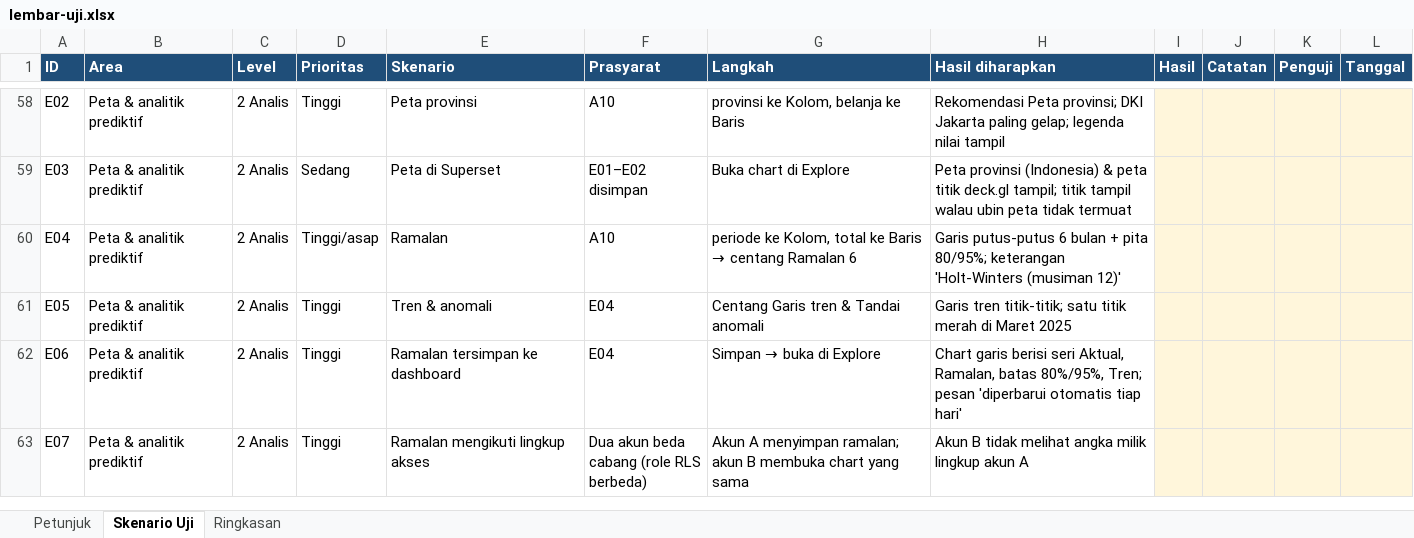
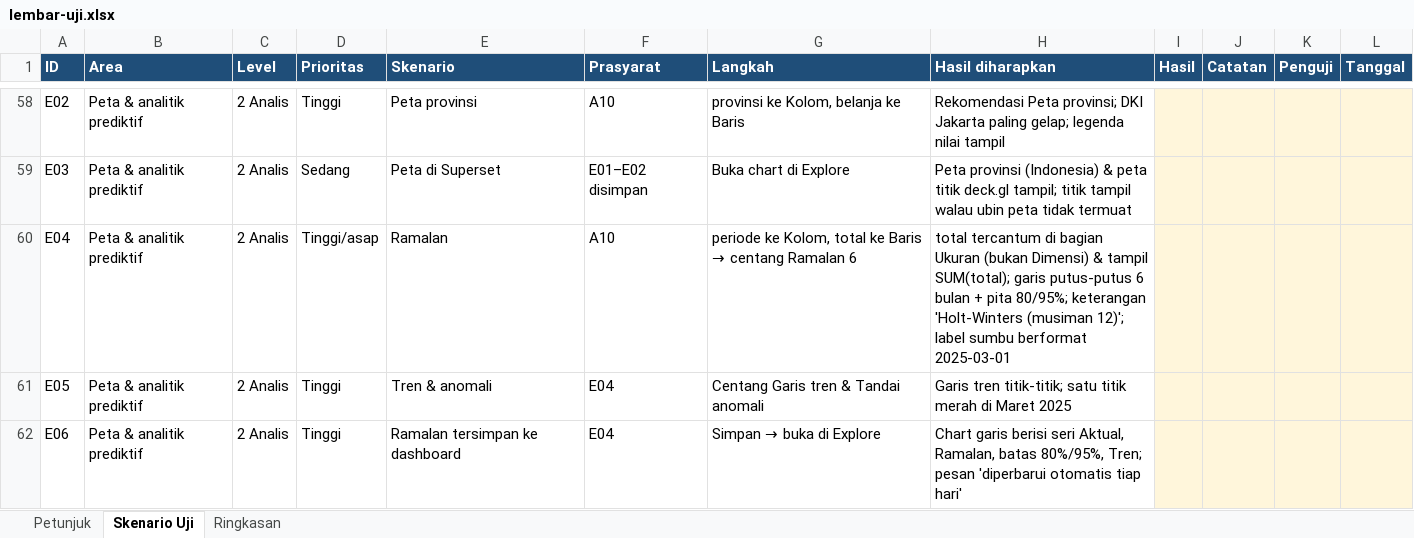
Before and after one commit to rntrn/aldx_superset, an Excel workbook: docs/pengujian/lembar-uji.xlsx, sheet Skenario Uji, drawn as a sheet; only a part is shown, gaps mark what is left out; the shorter side is filled out with more unchanged rows; values as stored, in another font and other column widths than the file's, no borders; conditional formats not drawn; the diff names each change by its address in the sheet, - before the commit and + after, or states it on an @@ line.

Commit message:
Docs: catatan versi (docs 31), README, cara pasang, installer online/offline & hapus total diselaraskan
- docs/31-catatan-versi.md: perubahan, langkah setelah memperbarui per cara pasang, catatan hapus
- README: fitur terbaru, Sematkan, HapusTotal, pembaruan, URL repo
- CARA-PASANG: bagian Memperbarui; docs 18/29: offline tanpa internet, isi cadangan, ciri versi
- Masalah umum Studio, skenario UAT E04, hitungan uji 62, PDF dibuat ulang

```diff
--- a/docs/pengujian/lembar-uji.xlsx (sheet Skenario Uji)
+++ b/docs/pengujian/lembar-uji.xlsx (sheet Skenario Uji)
-H60 (Hasil diharapkan): Garis putus-putus 6 bulan + pita 80/95%; keterangan 'Holt-Winters (musiman 12)'
+H60 (Hasil diharapkan): total tercantum di bagian Ukuran (bukan Dimensi) & tampil SUM(total); garis putus-putus 6 bulan + pita 80/95%; keterangan 'Holt-Winters (musiman 12)'; label sumbu berformat 2025-03-01
```
Also changed, not shown: 59 other files.
